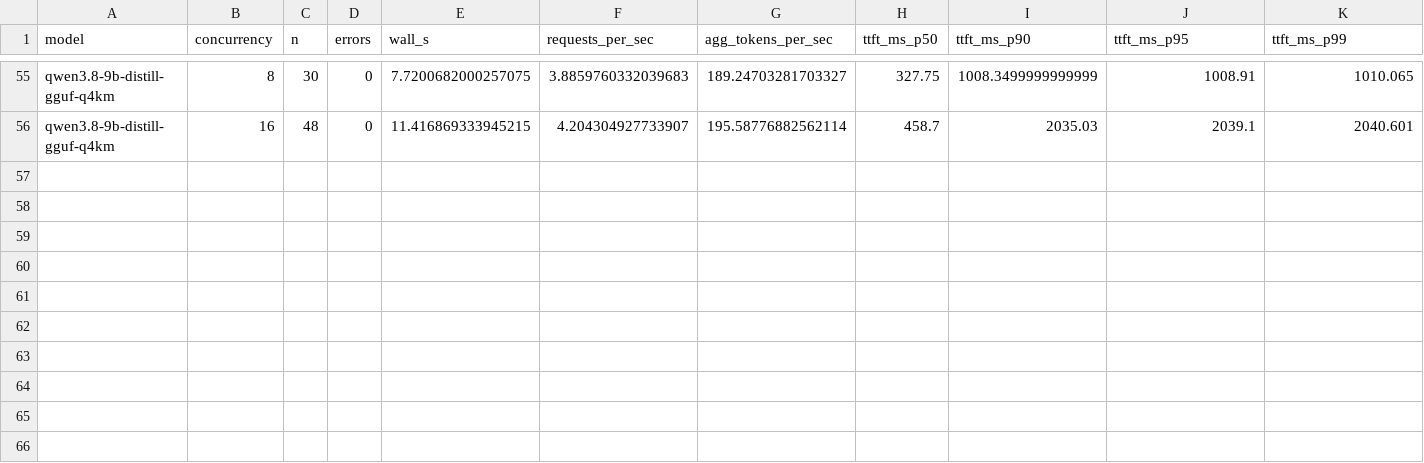
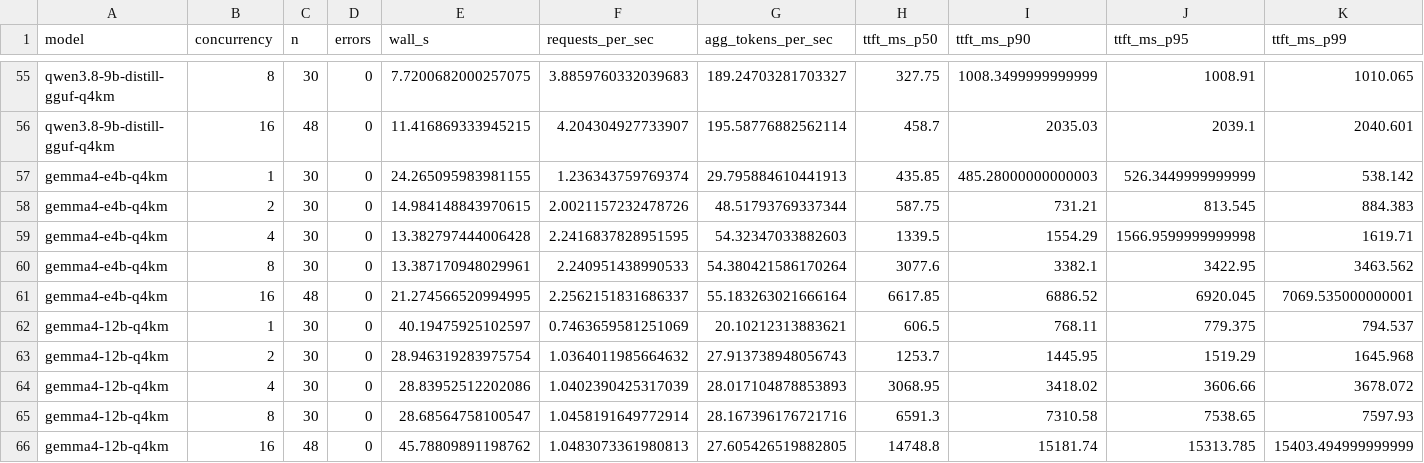
Before and after one commit to shi3z/llm_for_games_benchmark, a CSV file: reports/all_models_v2/concurrency.csv, drawn as a sheet; only a part is shown, gaps mark what is left out; rows hold the shown columns only; the diff names each change by its address in the sheet, - before the commit and + after, or states it on an @@ line.

Commit message:
Fully integrate Gemma 4 E4B/12B into main results and all_models_v2 report

```diff
--- a/reports/all_models_v2/concurrency.csv
+++ b/reports/all_models_v2/concurrency.csv
+row 57: gemma4-e4b-q4km | 1 | 30 | 0 | 24.265095983981155 | 1.236343759769374 | 29.795884610441913 | 435.85 | 485.28000000000003 | 526.3449999999999 | 538.142
+row 58: gemma4-e4b-q4km | 2 | 30 | 0 | 14.984148843970615 | 2.0021157232478726 | 48.51793769337344 | 587.75 | 731.21 | 813.545 | 884.383
+row 59: gemma4-e4b-q4km | 4 | 30 | 0 | 13.382797444006428 | 2.2416837828951595 | 54.32347033882603 | 1339.5 | 1554.29 | 1566.9599999999998 | 1619.71
+row 60: gemma4-e4b-q4km | 8 | 30 | 0 | 13.387170948029961 | 2.240951438990533 | 54.380421586170264 | 3077.6 | 3382.1 | 3422.95 | 3463.562
+row 61: gemma4-e4b-q4km | 16 | 48 | 0 | 21.274566520994995 | 2.2562151831686337 | 55.183263021666164 | 6617.85 | 6886.52 | 6920.045 | 7069.535000000001
+row 62: gemma4-12b-q4km | 1 | 30 | 0 | 40.19475925102597 | 0.7463659581251069 | 20.10212313883621 | 606.5 | 768.11 | 779.375 | 794.537
+row 63: gemma4-12b-q4km | 2 | 30 | 0 | 28.946319283975754 | 1.0364011985664632 | 27.913738948056743 | 1253.7 | 1445.95 | 1519.29 | 1645.968
+row 64: gemma4-12b-q4km | 4 | 30 | 0 | 28.83952512202086 | 1.0402390425317039 | 28.017104878853893 | 3068.95 | 3418.02 | 3606.66 | 3678.072
+row 65: gemma4-12b-q4km | 8 | 30 | 0 | 28.68564758100547 | 1.0458191649772914 | 28.167396176721716 | 6591.3 | 7310.58 | 7538.65 | 7597.93
+row 66: gemma4-12b-q4km | 16 | 48 | 0 | 45.78809891198762 | 1.0483073361980813 | 27.605426519882805 | 14748.8 | 15181.74 | 15313.785 | 15403.494999999999
```
Also changed, not shown: reports/all_models_v2/by_category.csv, reports/all_models_v2/summary.csv, 18 other files.
